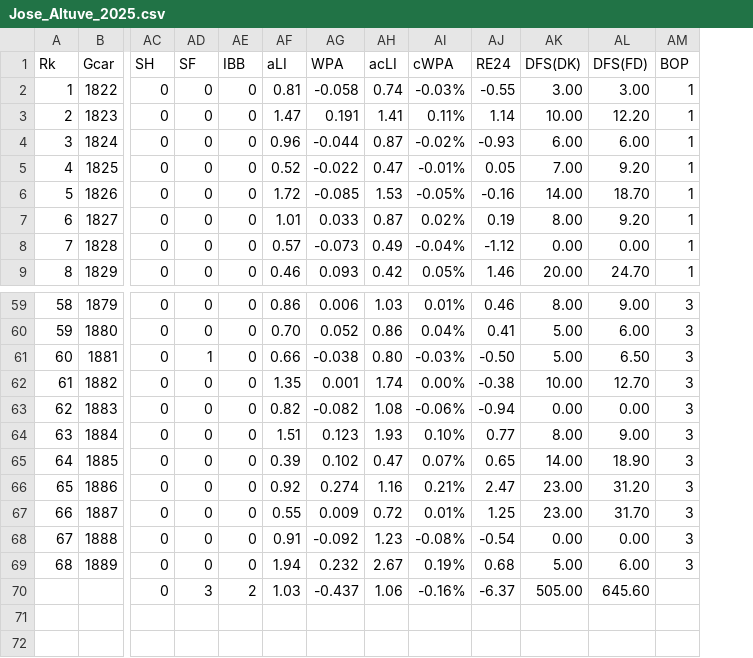
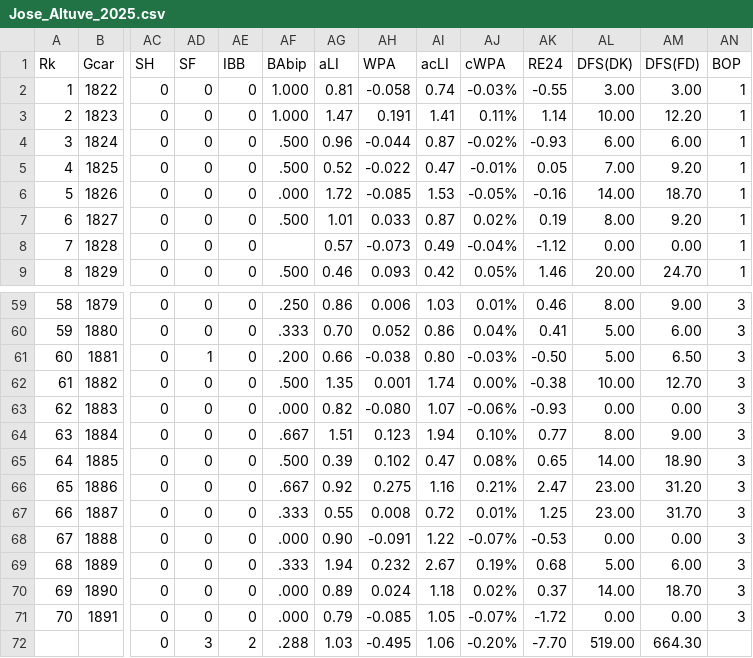
Before and after one commit to rylandbangerter/applied-programming, a CSV file: Jose_Altuve_2025.csv, drawn as a sheet; only a part is shown, gaps mark what is left out; removed rows and columns are numbered as before the commit, all else as after; rows hold the shown columns only; the diff names each change by its address in the sheet, - before the commit and + after, or states it on an @@ line.

```diff
--- a/Jose_Altuve_2025.csv
+++ b/Jose_Altuve_2025.csv
+column AF (BAbip), rows 2-9: 1.000 | 1.000 | .500 | .500 | .000 | .500 |  | .500; rows 59-69: .250 | .333 | .200 | .500 | .000 | .667 | .500 | .667 | .333 | .000 | .333
-AH63 (WPA): -0.082
+AH63 (WPA): -0.080
-AI63 (acLI): 1.08
+AI63 (acLI): 1.07
-AK63 (RE24): -0.94
+AK63 (RE24): -0.93
-AI64 (acLI): 1.93
+AI64 (acLI): 1.94
-AJ65 (cWPA): 0.07%
+AJ65 (cWPA): 0.08%
-AH66 (WPA): 0.274
+AH66 (WPA): 0.275
-AH67 (WPA): 0.009
+AH67 (WPA): 0.008
-AG68 (aLI): 0.91
+AG68 (aLI): 0.90
-AH68 (WPA): -0.092
+AH68 (WPA): -0.091
-AI68 (acLI): 1.23
+AI68 (acLI): 1.22
-AJ68 (cWPA): -0.08%
+AJ68 (cWPA): -0.07%
-AK68 (RE24): -0.54
+AK68 (RE24): -0.53
-row 70:  |  | 0 | 3 | 2 | 1.03 | -0.437 | 1.06 | -0.16% | -6.37 | 505.00 | 645.60
+row 70: 69 | 1890 | 0 | 0 | 0 | .000 | 0.89 | 0.024 | 1.18 | 0.02% | 0.37 | 14.00 | 18.70 | 3
+row 71: 70 | 1891 | 0 | 0 | 0 | .000 | 0.79 | -0.085 | 1.05 | -0.07% | -1.72 | 0.00 | 0.00 | 3
+row 72:  |  | 0 | 3 | 2 | .288 | 1.03 | -0.495 | 1.06 | -0.20% | -7.70 | 519.00 | 664.30
```
Also changed, not shown: 20 other files.
